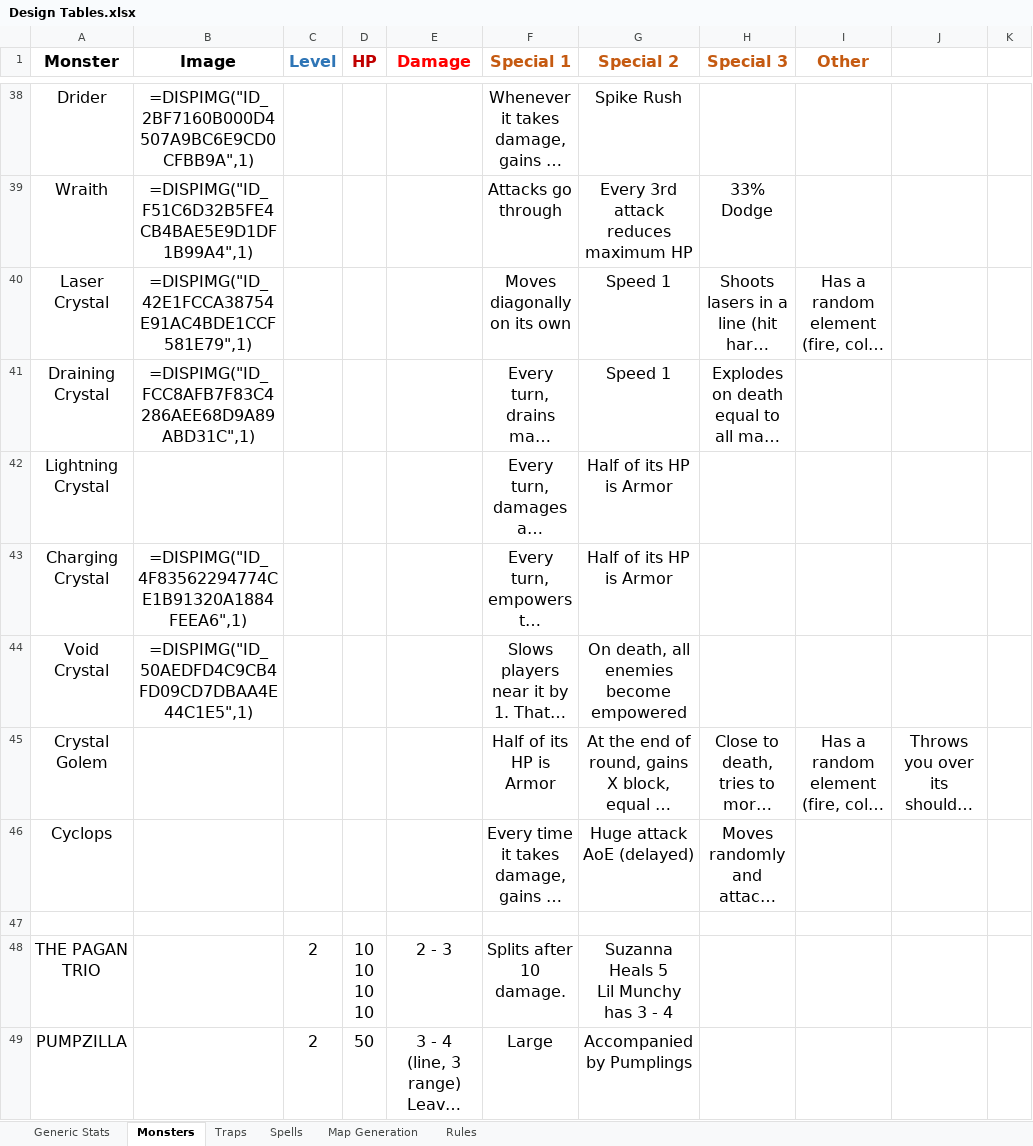
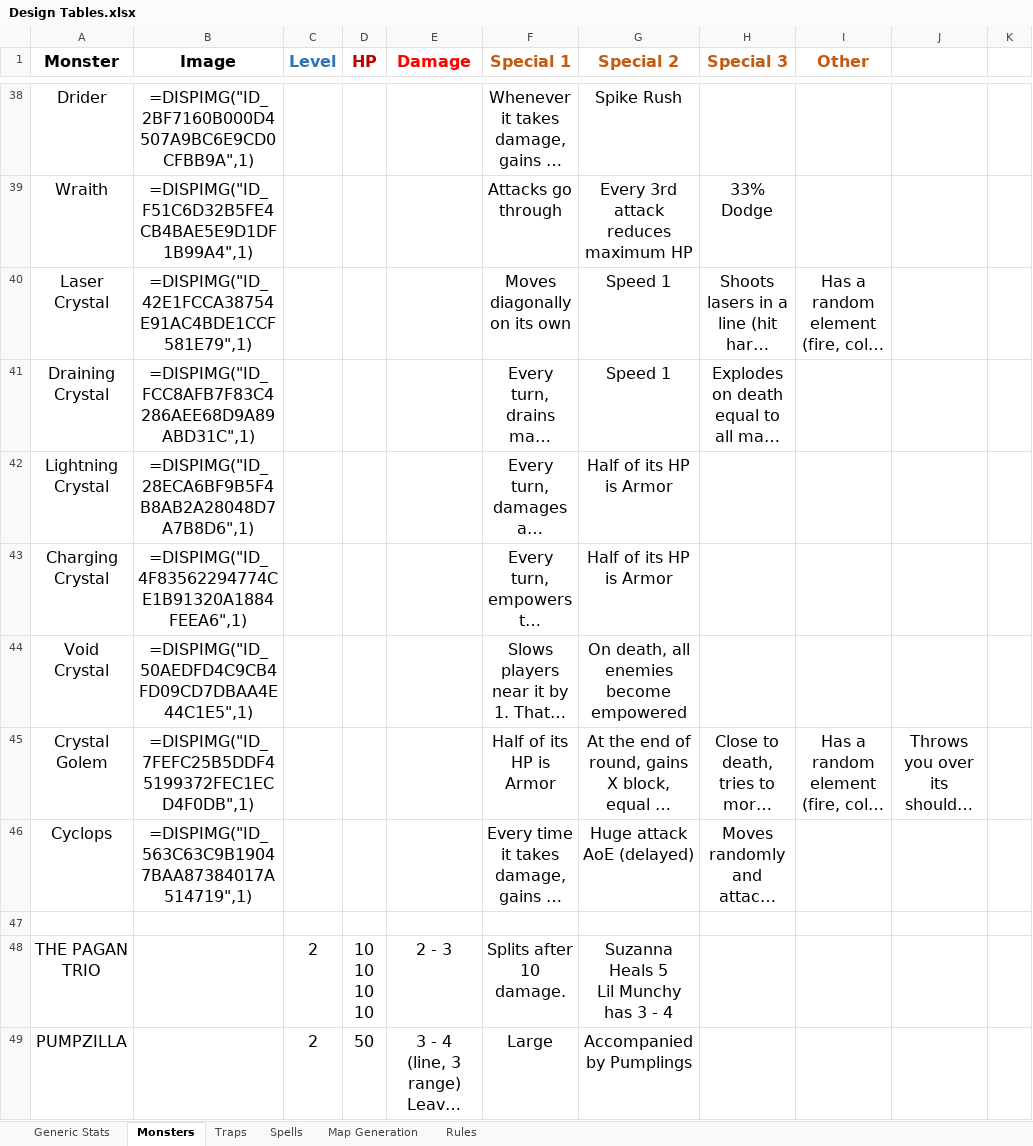
Before and after one commit to daverave1212/TaleAndAle, an Excel workbook: Design Tables.xlsx, sheet Monsters, drawn as a sheet; only a part is shown, gaps mark what is left out; long unchanged cells end in …; values as stored, in another font and other column widths than the file's, no borders; the diff names each change by its address in the sheet, - before the commit and + after, or states it on an @@ line.

```diff
--- a/Design Tables.xlsx (sheet Monsters)
+++ b/Design Tables.xlsx (sheet Monsters)
-B42 (Image): (empty)
+B42 (Image): =DISPIMG("ID_28ECA6BF9B5F4B8AB2A28048D7A7B8D6",1)
-B45 (Image): (empty)
+B45 (Image): =DISPIMG("ID_7FEFC25B5DDF45199372FEC1ECD4F0DB",1)
-B46 (Image): (empty)
+B46 (Image): =DISPIMG("ID_563C63C9B19047BAA87384017A514719",1)
```
Also changed, not shown: sheet Spells, charts or pictures, 16 other files.
